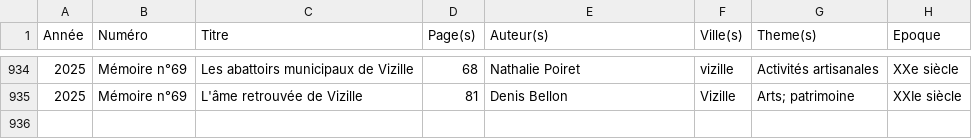
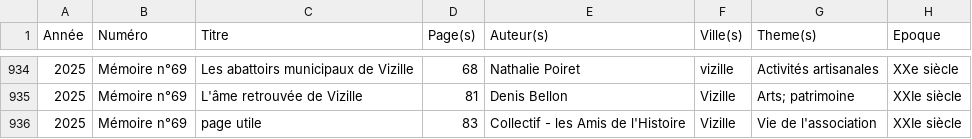
Before and after one commit to mich59139/AHPV, a CSV file: data/articles.csv, drawn as a sheet; only a part is shown, gaps mark what is left out.

Commit message:
Mise à jour du catalogue des articles

```diff
--- a/data/articles.csv
+++ b/data/articles.csv
@@ -935 +935,2 @@ Année,Numéro,Titre,Page(s),Auteur(s),Ville(s),Theme(s),Epoque
 2025,Mémoire n°69,L'âme retrouvée de Vizille,81,Denis Bellon,Vizille,Arts; patrimoine,XXIe siècle
+2025,Mémoire n°69,page utile,83,Collectif - les Amis de l'Histoire,Vizille,Vie de l'association,XXIe siècle
```
